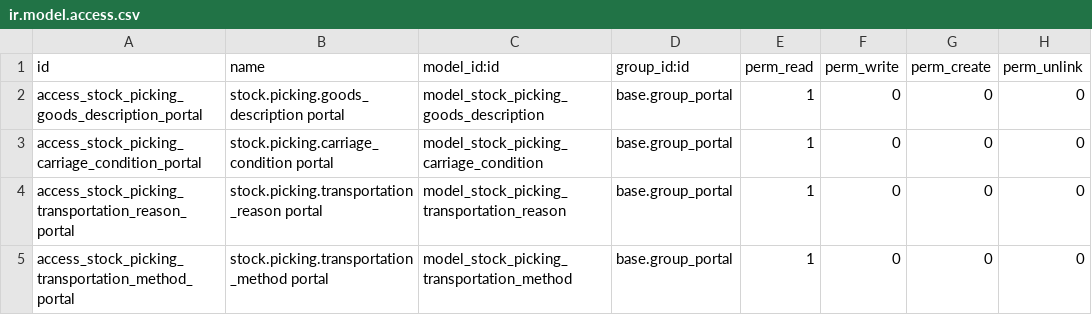
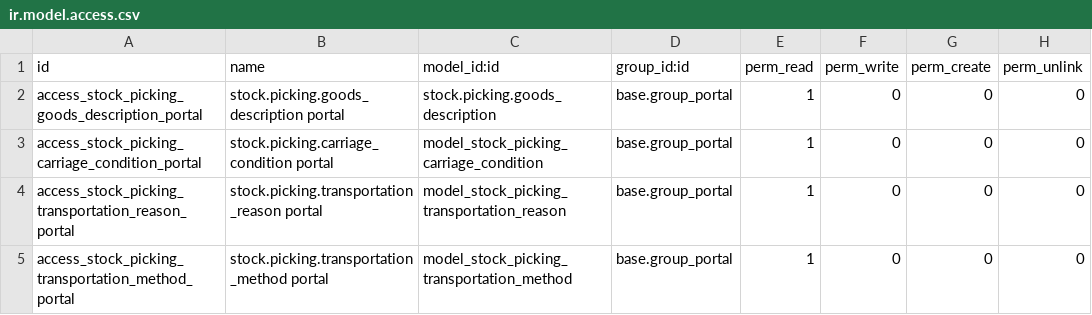
Before and after one commit to fcoach66/odoo-italy-extra, a CSV file: odoo_fcoach66_fix/security/ir.model.access.csv, drawn as a sheet.

Commit message:
Mod

```diff
--- a/odoo_fcoach66_fix/security/ir.model.access.csv
+++ b/odoo_fcoach66_fix/security/ir.model.access.csv
@@ -1,3 +1,3 @@
 id,name,model_id:id,group_id:id,perm_read,perm_write,perm_create,perm_unlink
-access_stock_picking_goods_description_portal,stock.picking.goods_description portal,model_stock_picking_goods_description,base.group_portal,1,0,0,0
+access_stock_picking_goods_description_portal,stock.picking.goods_description portal,stock.picking.goods_description,base.group_portal,1,0,0,0
 access_stock_picking_carriage_condition_portal,stock.picking.carriage_condition portal,model_stock_picking_carriage_condition,base.group_portal,1,0,0,0
```
